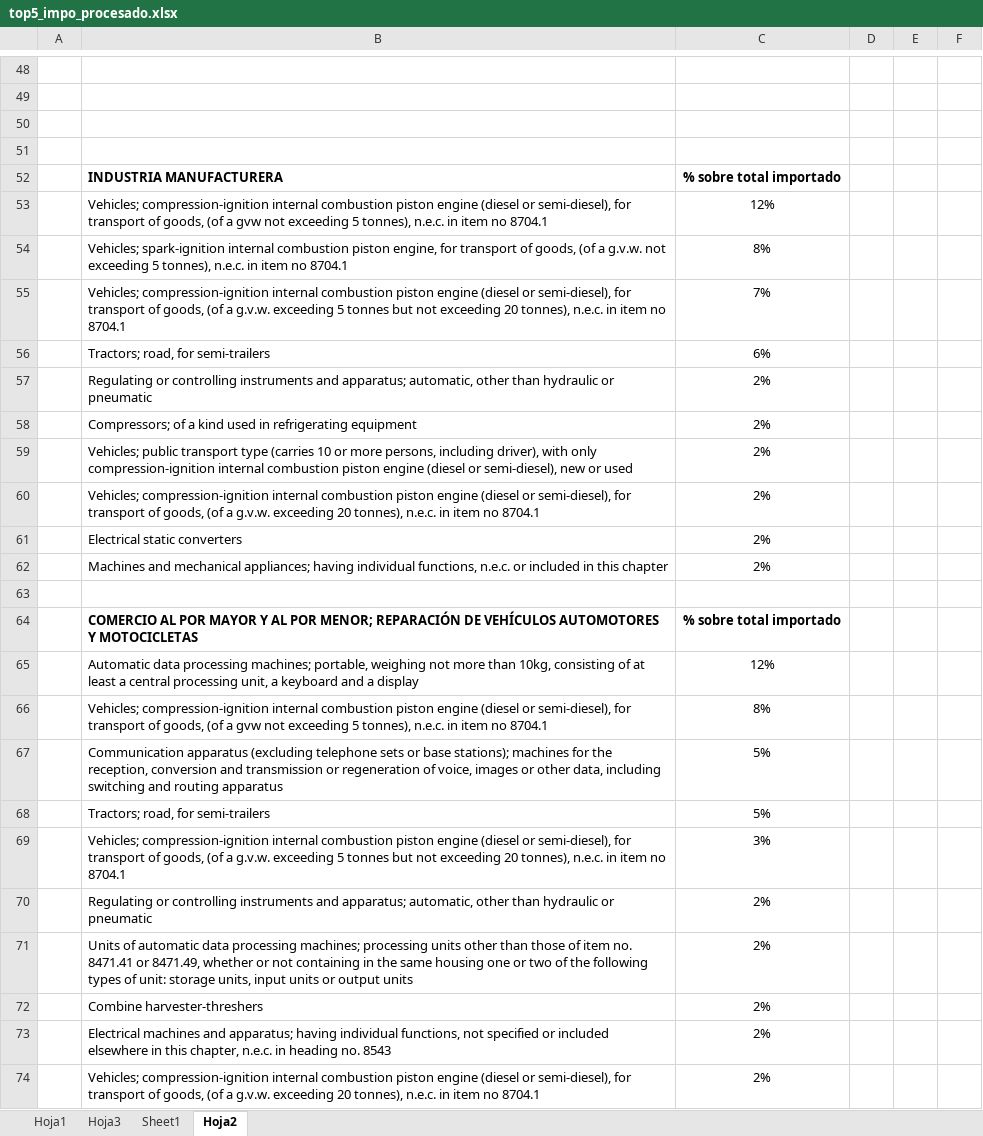
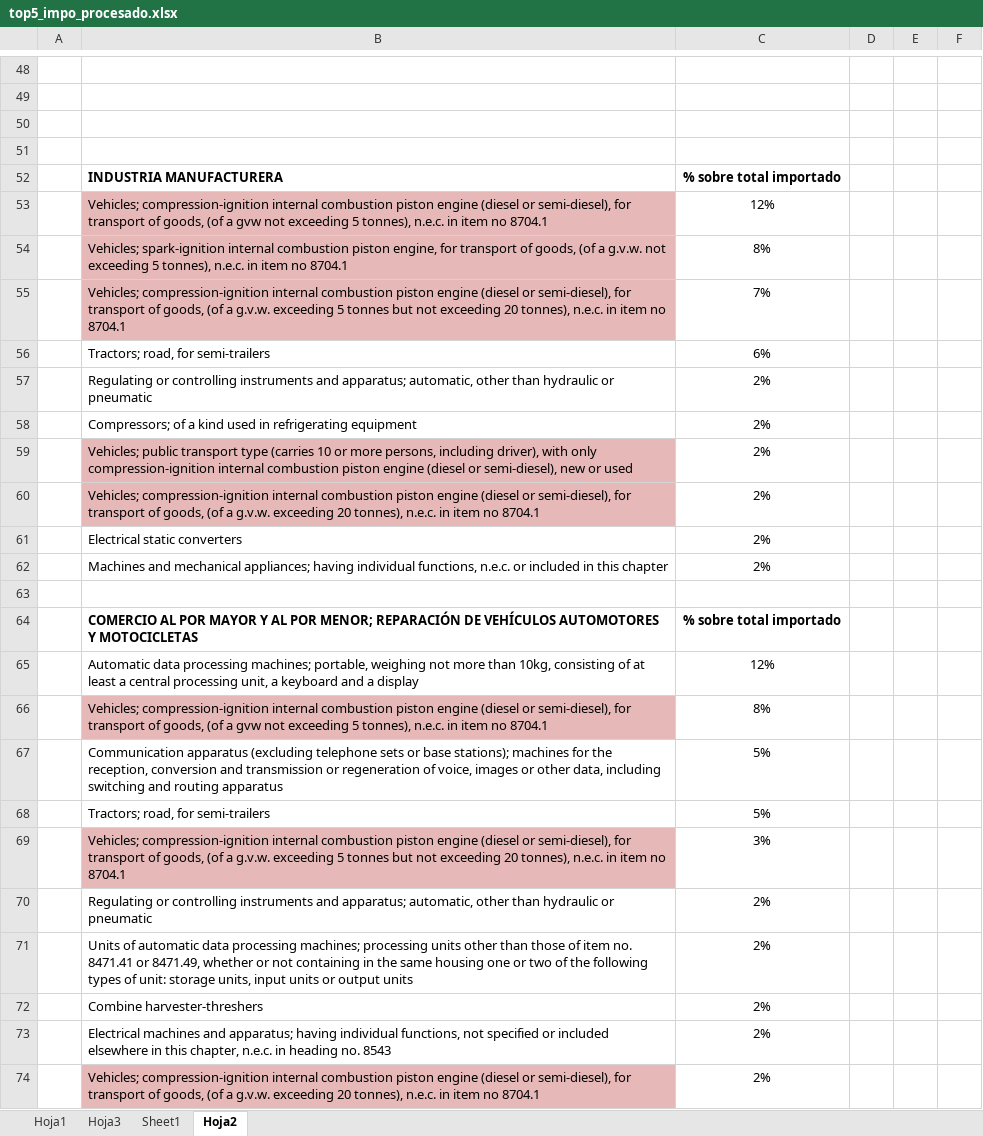
Before and after one commit to mateosuster/impo_sectorial, an Excel workbook: scripts/data/resultados/top5_impo_procesado.xlsx, sheet Hoja2, drawn as a sheet; only a part is shown, gaps mark what is left out; values as stored, in another font and other column widths than the file's, no borders; the diff names each change by its address in the sheet, - before the commit and + after, or states it on an @@ line.

```diff
--- a/scripts/data/resultados/top5_impo_procesado.xlsx (sheet Hoja2)
+++ b/scripts/data/resultados/top5_impo_procesado.xlsx (sheet Hoja2)
-B53:B55 fill: none
+B53:B55 fill: #E6B9B8
-B59:B60 fill: none
+B59:B60 fill: #E6B9B8
-B66 fill: none
+B66 fill: #E6B9B8
-B69 fill: none
+B69 fill: #E6B9B8
-B74 fill: none
+B74 fill: #E6B9B8
```
Also changed, not shown: 7 other files.
